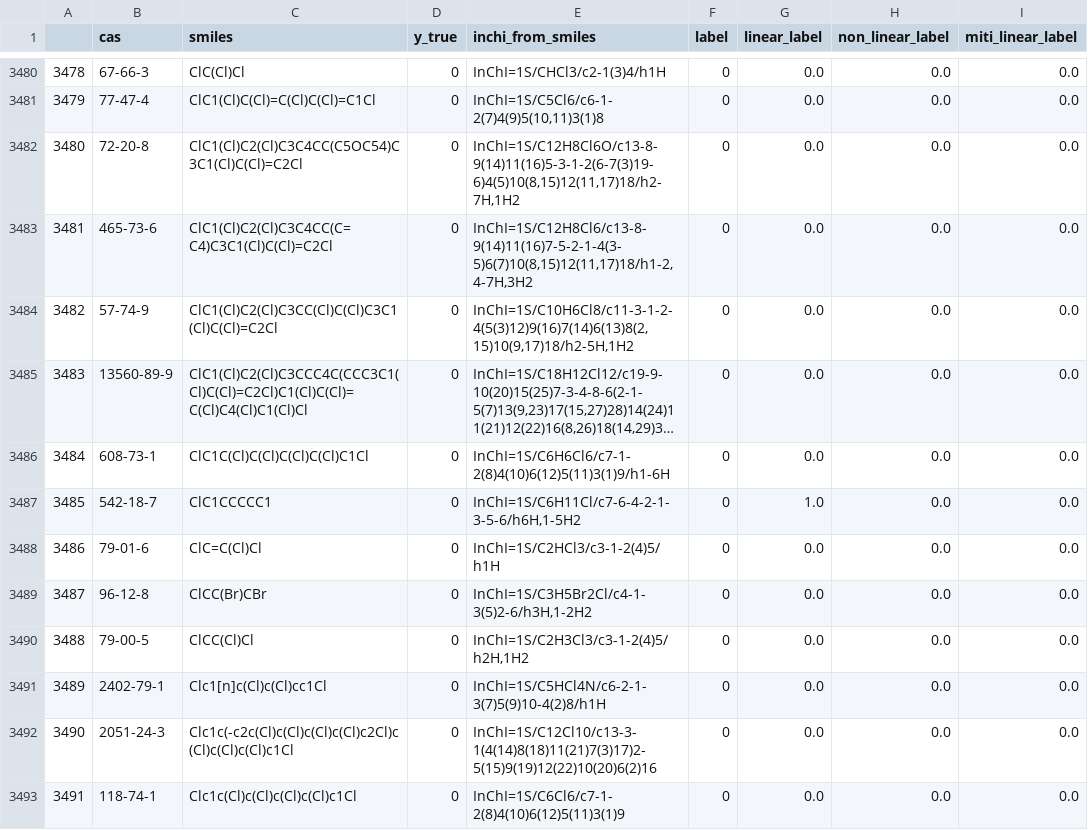
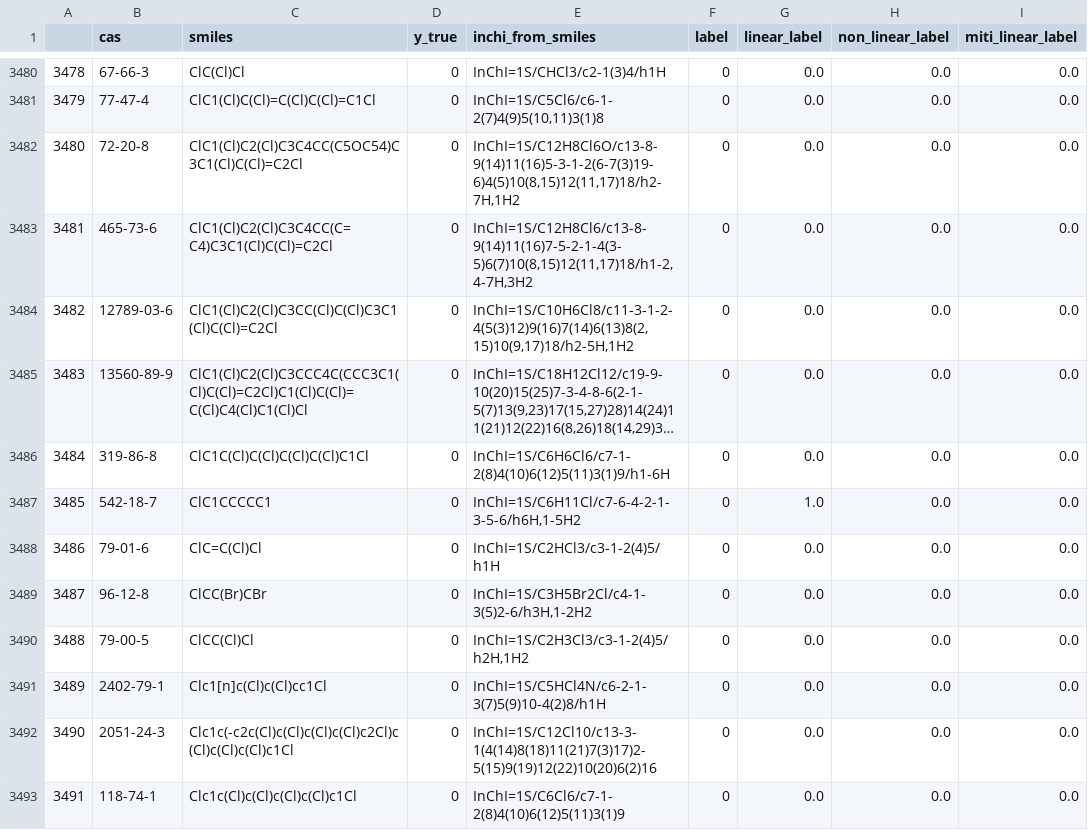
Before and after one commit to pkoerner6/Prediction-of-Aerobic-Biodegradability-of-Organic-Chemicals, a CSV file: datasets/curated_data/class_curated_biowin.csv, drawn as a sheet; only a part is shown, gaps mark what is left out; long unchanged cells end in …; the diff names each change by its address in the sheet, - before the commit and + after, or states it on an @@ line.

```diff
--- a/datasets/curated_data/class_curated_biowin.csv
+++ b/datasets/curated_data/class_curated_biowin.csv
-B3484 (cas): 57-74-9
+B3484 (cas): 12789-03-6
-B3486 (cas): 608-73-1
+B3486 (cas): 319-86-8
```
Also changed, not shown: datasets/curated_data/class_curated_final.csv, datasets/curated_data/class_curated_scs.csv, 2 other files.
